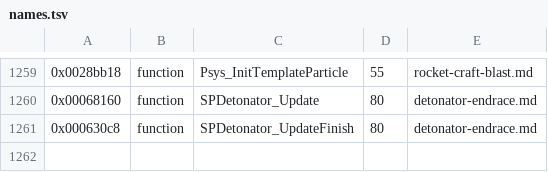
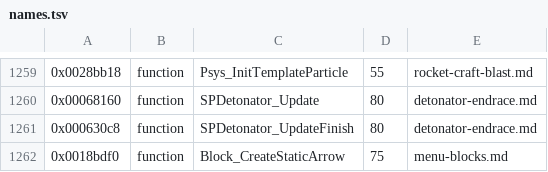
Before and after one commit to topaxi/OpenAntiGrav, a TSV file: docs/ghidra/functions/ps3-hdfury-eu/names.tsv, drawn as a sheet; only a part is shown, gaps mark what is left out.

```diff
--- a/docs/ghidra/functions/ps3-hdfury-eu/names.tsv
+++ b/docs/ghidra/functions/ps3-hdfury-eu/names.tsv
@@ -1261 +1261,2 @@
 0x000630c8	function	SPDetonator_UpdateFinish	80	detonator-endrace.md
+0x0018bdf0	function	Block_CreateStaticArrow	75	menu-blocks.md
```
Also changed, not shown: 15 other files.
